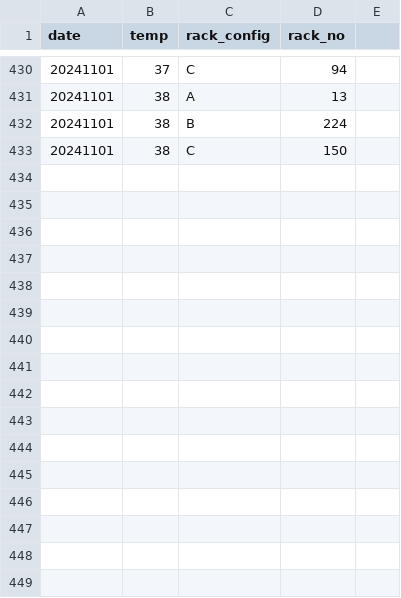
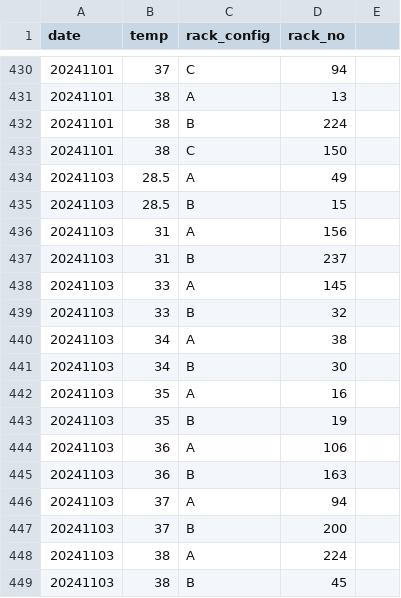
Before and after one commit to jrcunning/pulchritude, a CSV file: data/CBASS_rack_temp_map.csv, drawn as a sheet; only a part is shown, gaps mark what is left out.

```diff
--- a/data/CBASS_rack_temp_map.csv
+++ b/data/CBASS_rack_temp_map.csv
@@ -433 +433,17 @@
 20241101,38,C,150,
+20241103,28.5,A,49,
+20241103,28.5,B,15,
+20241103,31,A,156,
+20241103,31,B,237,
+20241103,33,A,145,
+20241103,33,B,32,
+20241103,34,A,38,
+20241103,34,B,30,
+20241103,35,A,16,
+20241103,35,B,19,
+20241103,36,A,106,
+20241103,36,B,163,
+20241103,37,A,94,
+20241103,37,B,200,
+20241103,38,A,224,
+20241103,38,B,45,
```
Also changed, not shown: data/CBASS_rack_position_map.csv.
